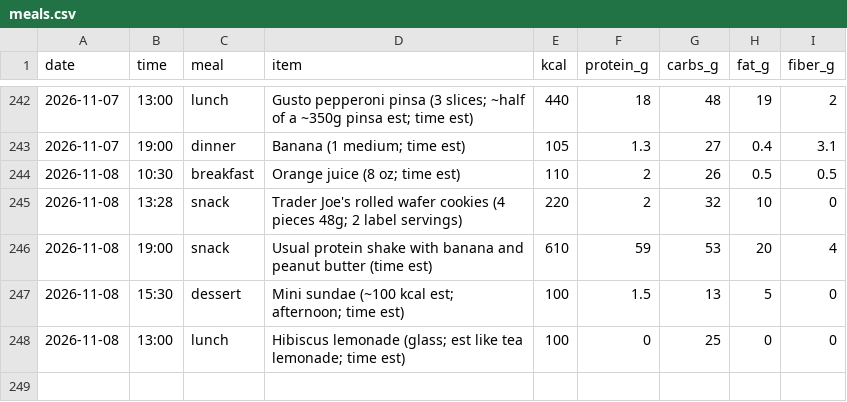
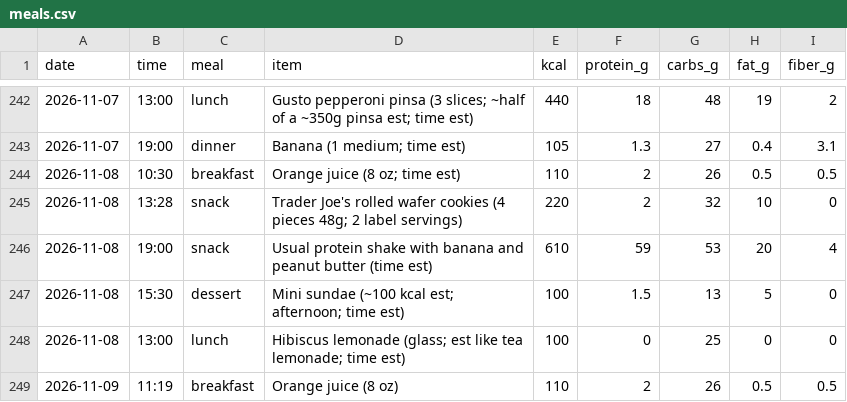
Before and after one commit to pondorasti/alexandru, a CSV file: apps/macro/content/meals.csv, drawn as a sheet; only a part is shown, gaps mark what is left out; the diff names each change by its address in the sheet, - before the commit and + after, or states it on an @@ line.

```diff
--- a/apps/macro/content/meals.csv
+++ b/apps/macro/content/meals.csv
+row 249: 2026-11-09 | 11:19 | breakfast | Orange juice (8 oz) | 110 | 2 | 26 | 0.5 | 0.5
```
Also changed, not shown: apps/macro/content/energy.csv.
